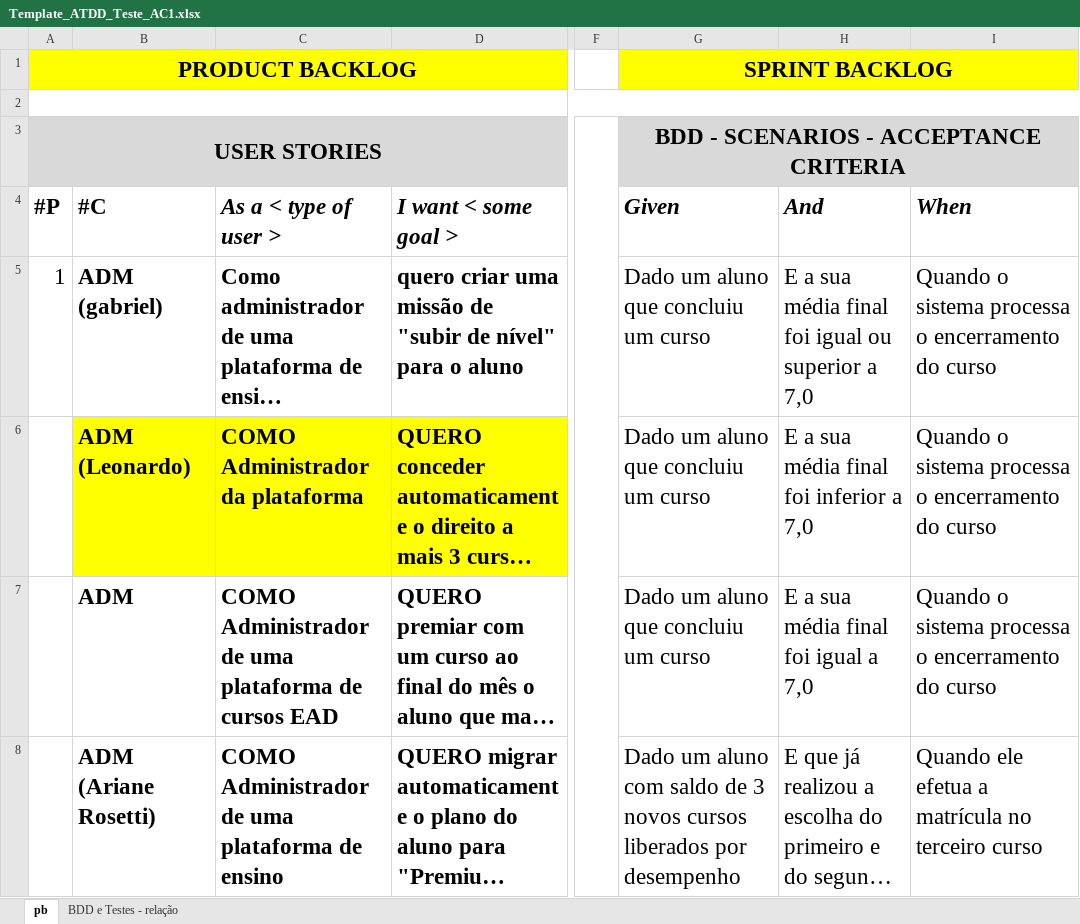
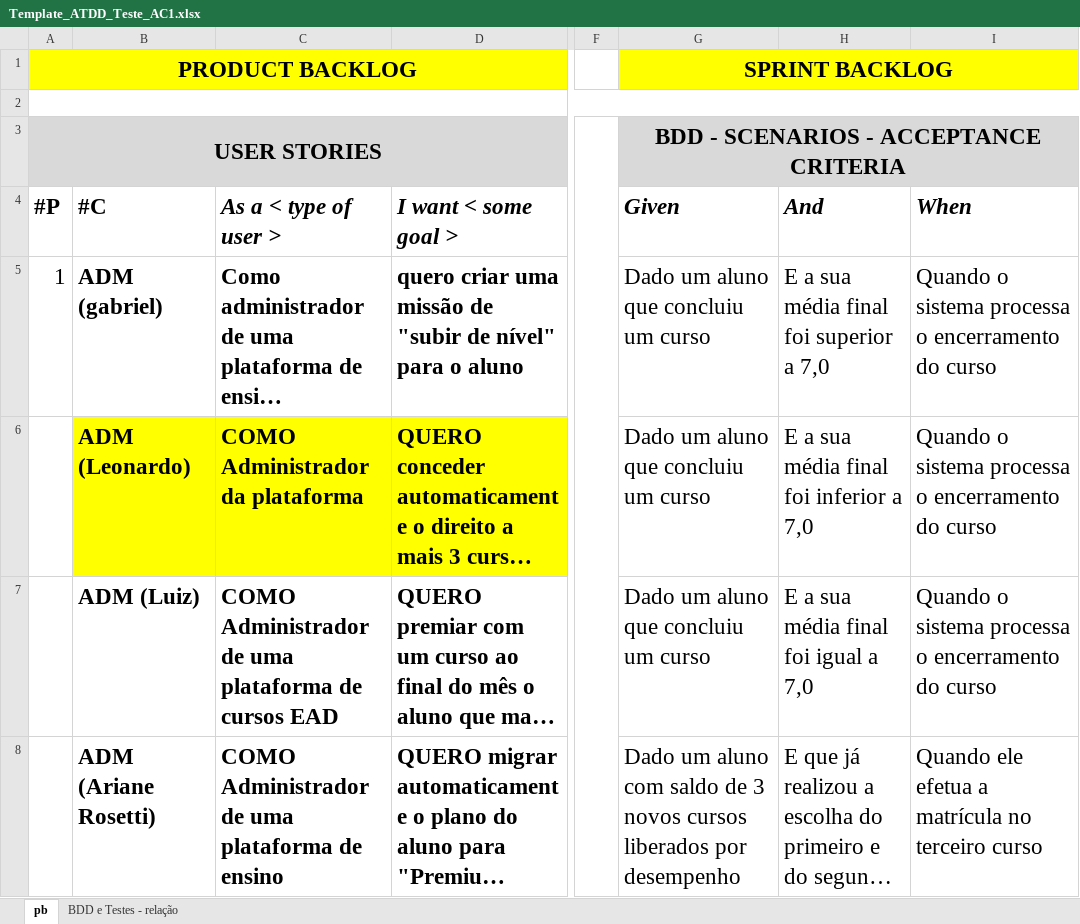
Before and after one commit to cuchera/DevOpsAC1, an Excel workbook: Template_ATDD_Teste_AC1.xlsx, sheet pb, drawn as a sheet; only a part is shown, gaps mark what is left out; long unchanged cells end in …; values as stored, in another font and other column widths than the file's, no borders; the diff names each change by its address in the sheet, - before the commit and + after, or states it on an @@ line.

```diff
--- a/Template_ATDD_Teste_AC1.xlsx (sheet pb)
+++ b/Template_ATDD_Teste_AC1.xlsx (sheet pb)
-H5 (And): E a sua média final foi igual ou superior a 7,0
+H5 (And): E a sua média final foi superior a 7,0
-B7 (#C): ADM
+B7 (#C): ADM (Luiz)
```
Also changed, not shown: 6 other files.
